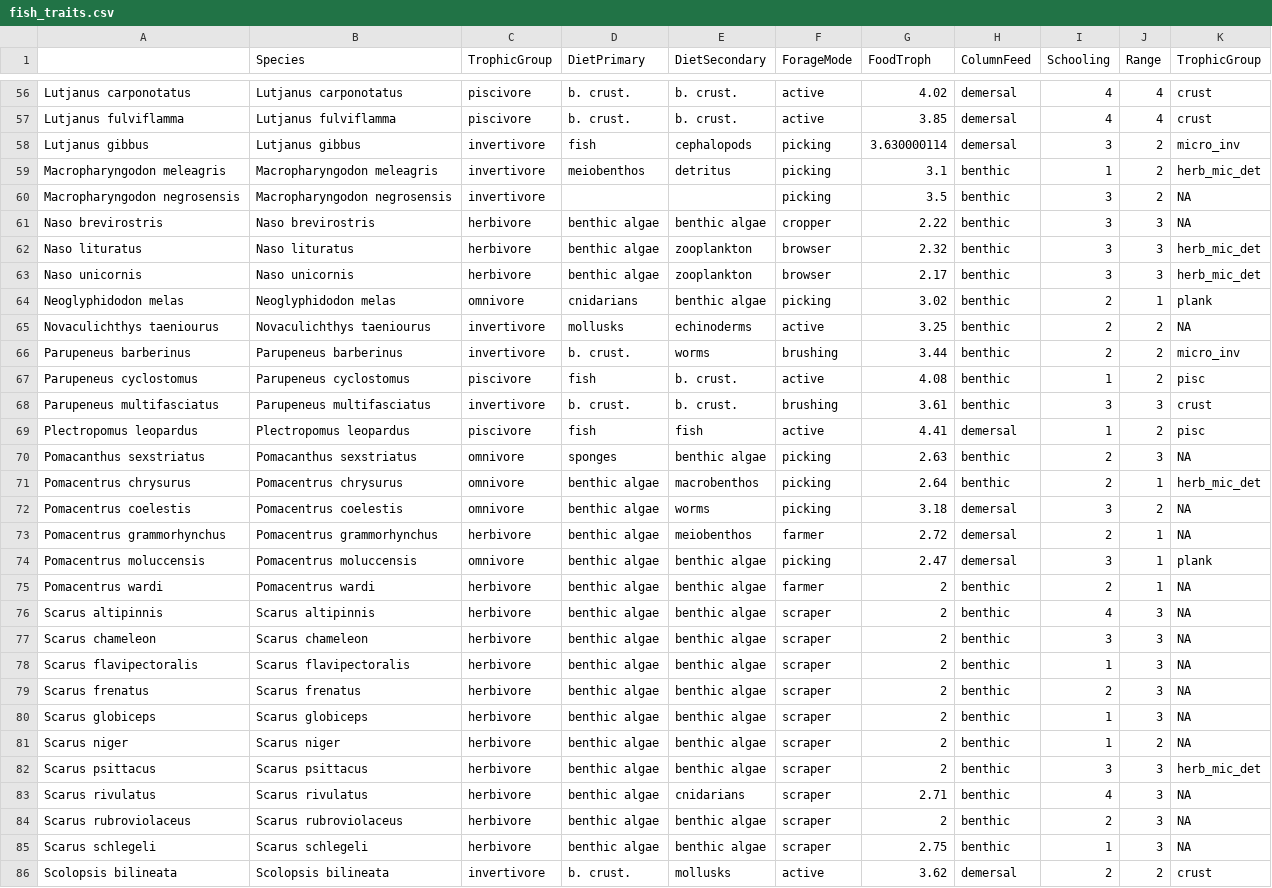
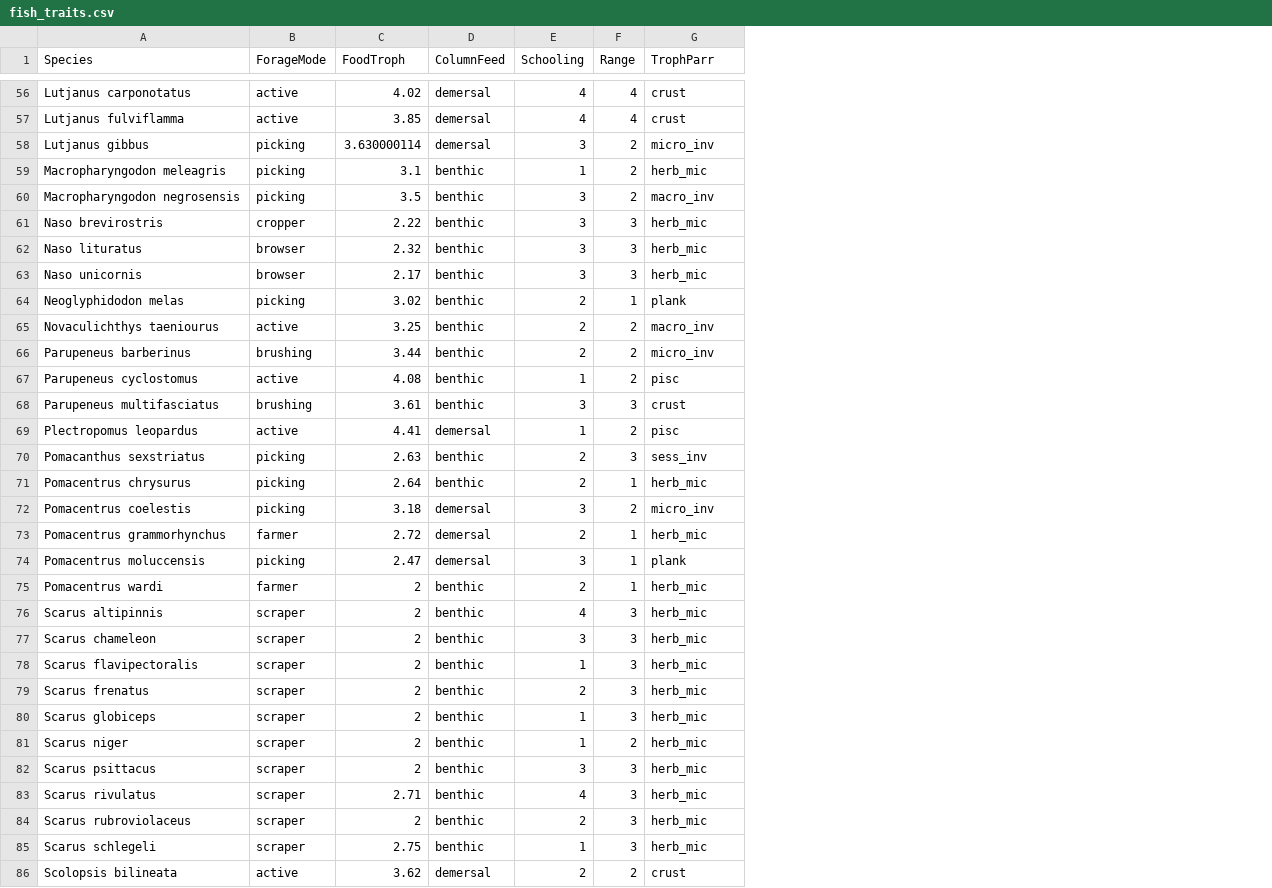
Before and after one commit to cherfychow/FishTraitsCoralRec, a CSV file: src/fish_traits.csv, drawn as a sheet; only a part is shown, gaps mark what is left out; removed rows and columns are numbered as before the commit, all else as after; the diff covers the shown part only; the diff names each change by its address in the sheet, - before the commit and + after, or states it on an @@ line.

Commit message:
Full pipeline implement (invertivore change)
invertivore trait change → model rerun

```diff
--- a/src/fish_traits.csv
+++ b/src/fish_traits.csv
-column A, rows 56-86: Lutjanus carponotatus | Lutjanus fulviflamma | Lutjanus gibbus | Macropharyngodon meleagris | Macropharyngodon negrosensis | Naso brevirostris | Naso lituratus | Naso unicornis | Neoglyphidodon melas | Novaculichthys taeniourus | Parupeneus barberinus | Parupeneus cyclostomus | Parupeneus multifasciatus | Plectropomus leopardus | Pomacanthus sexstriatus | Pomacentrus chrysurus | Pomacentrus coelestis | Pomacentrus grammorhynchus | Pomacentrus moluccensis | Pomacentrus wardi | Scarus altipinnis | Scarus chameleon | Scarus flavipectoralis | Scarus frenatus | Scarus globiceps | Scarus niger | Scarus psittacus | Scarus rivulatus | Scarus rubroviolaceus | Scarus schlegeli | Scolopsis bilineata
-column C (TrophicGroup), rows 56-86: piscivore | piscivore | invertivore | invertivore | invertivore | herbivore | herbivore | herbivore | omnivore | invertivore | invertivore | piscivore | invertivore | piscivore | omnivore | omnivore | omnivore | herbivore | omnivore | herbivore | herbivore | herbivore | herbivore | herbivore | herbivore | herbivore | herbivore | herbivore | herbivore | herbivore | invertivore
-column D (DietPrimary), rows 56-86: b. crust. | b. crust. | fish | meiobenthos |  | benthic algae | benthic algae | benthic algae | cnidarians | mollusks | b. crust. | fish | b. crust. | fish | sponges | benthic algae | benthic algae | benthic algae | benthic algae | benthic algae | benthic algae | benthic algae | benthic algae | benthic algae | benthic algae | benthic algae | benthic algae | benthic algae | benthic algae | benthic algae | b. crust.
-column E (DietSecondary), rows 56-86: b. crust. | b. crust. | cephalopods | detritus |  | benthic algae | zooplankton | zooplankton | benthic algae | echinoderms | worms | b. crust. | b. crust. | fish | benthic algae | macrobenthos | worms | meiobenthos | benthic algae | benthic algae | benthic algae | benthic algae | benthic algae | benthic algae | benthic algae | benthic algae | benthic algae | cnidarians | benthic algae | benthic algae | mollusks
-G1: TrophicGroup
+G1: TrophParr
-G59 (TrophParr): herb_mic_det
+G59 (TrophParr): herb_mic
-G60 (TrophParr): NA
+G60 (TrophParr): macro_inv
-G61 (TrophParr): NA
+G61 (TrophParr): herb_mic
-G62:G63 (TrophParr): herb_mic_det
+G62:G63 (TrophParr): herb_mic
-G65 (TrophParr): NA
+G65 (TrophParr): macro_inv
-G70 (TrophParr): NA
+G70 (TrophParr): sess_inv
-G71 (TrophParr): herb_mic_det
+G71 (TrophParr): herb_mic
-G72 (TrophParr): NA
+G72 (TrophParr): micro_inv
-G73 (TrophParr): NA
+G73 (TrophParr): herb_mic
-G75:G81 (TrophParr): NA
+G75:G81 (TrophParr): herb_mic
-G82 (TrophParr): herb_mic_det
+G82 (TrophParr): herb_mic
-G83:G85 (TrophParr): NA
+G83:G85 (TrophParr): herb_mic
```
Also changed, not shown: 22 edited cells elsewhere in this file, 9 other files.
